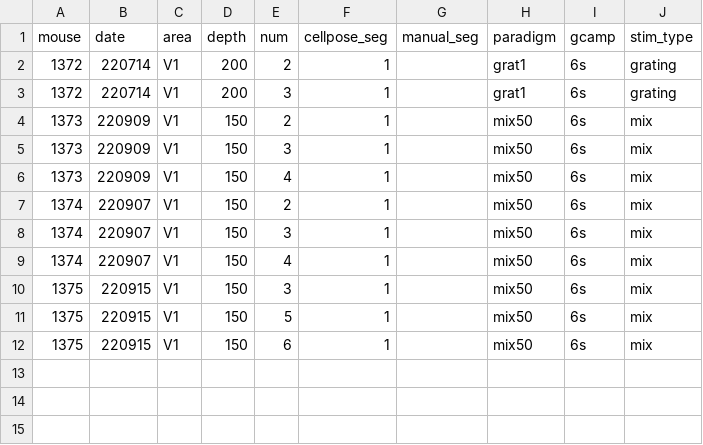
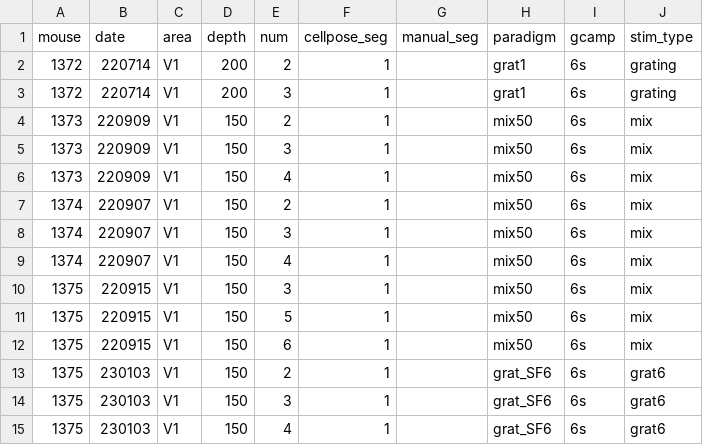
Before and after one commit to lanluo9/inter, a CSV file: data/mix50_grat1.csv, drawn as a sheet.

Commit message:
pupil trial filter complete. multisess cellpose for grat6SF

```diff
--- a/data/mix50_grat1.csv
+++ b/data/mix50_grat1.csv
@@ -12 +12,4 @@ mouse,date,area,depth,num,cellpose_seg,manual_seg,paradigm,gcamp,stim_type
 1375,220915,V1,150,6,1,,mix50,6s,mix
+1375,230103,V1,150,2,1,,grat_SF6,6s,grat6
+1375,230103,V1,150,3,1,,grat_SF6,6s,grat6
+1375,230103,V1,150,4,1,,grat_SF6,6s,grat6
```
Also changed, not shown: 12 other files.
